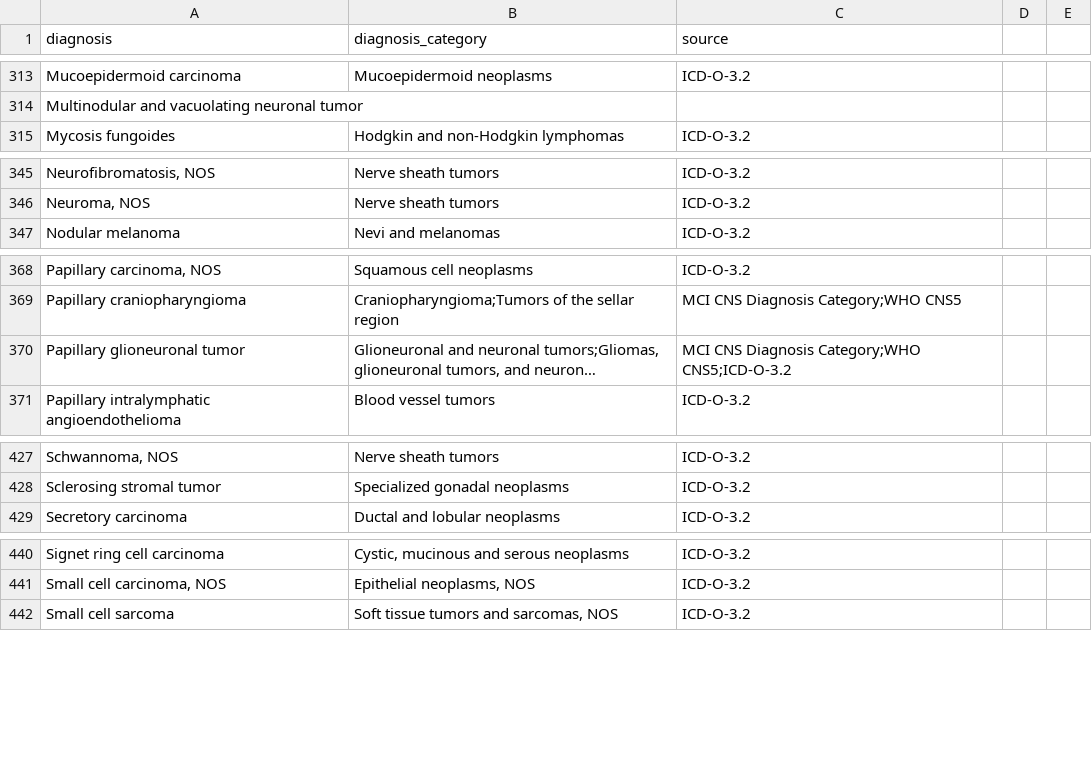
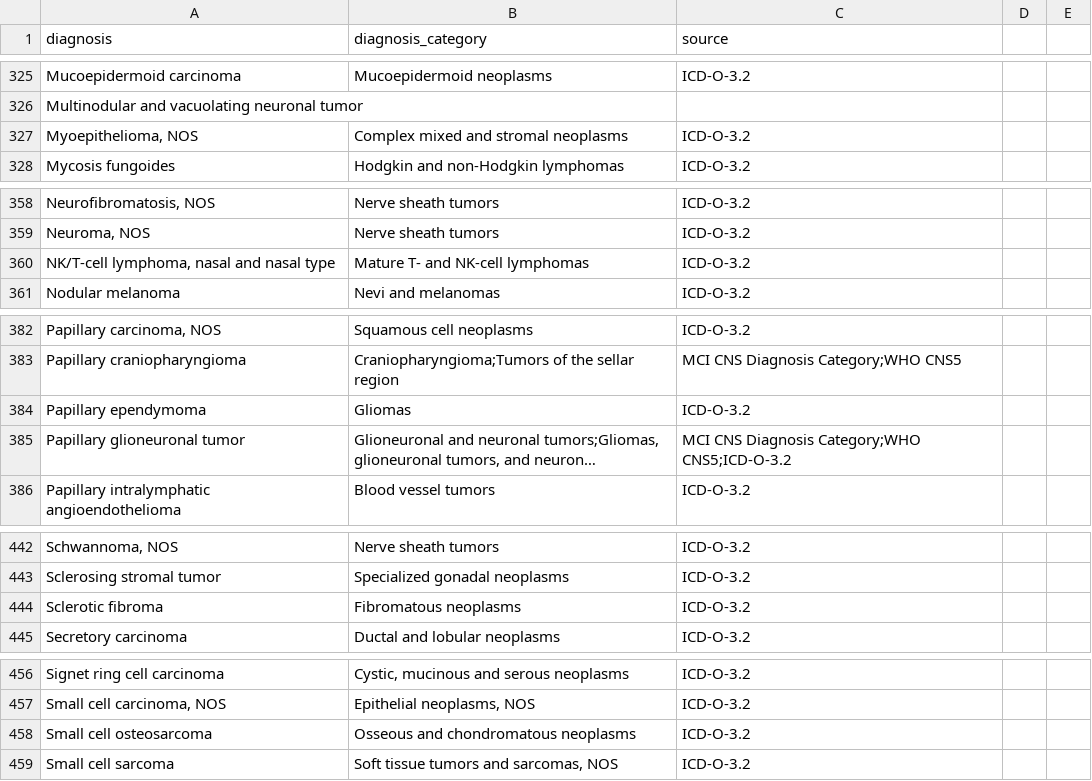
Before and after one commit to CBIIT/ChildhoodCancerDataInitiative-Prefect_Pipeline, a TSV file: docs/uniqDx2Dx_cat_2025_07_15.tsv, drawn as a sheet; only a part is shown, gaps mark what is left out; long unchanged cells end in …; the diff covers the shown part only; the diff names each change by its address in the sheet, - before the commit and + after, or states it on an @@ line.

```diff
--- a/docs/uniqDx2Dx_cat_2025_07_15.tsv
+++ b/docs/uniqDx2Dx_cat_2025_07_15.tsv
+row 327: Myoepithelioma, NOS | Complex mixed and stromal neoplasms | ICD-O-3.2
+row 360: NK/T-cell lymphoma, nasal and nasal type | Mature T- and NK-cell lymphomas | ICD-O-3.2
+row 384: Papillary ependymoma | Gliomas | ICD-O-3.2
+row 444: Sclerotic fibroma | Fibromatous neoplasms | ICD-O-3.2
+row 458: Small cell osteosarcoma | Osseous and chondromatous neoplasms | ICD-O-3.2
```
Also changed, not shown: 13 added rows, 1 removed row and 1 edited cell elsewhere in this file.
